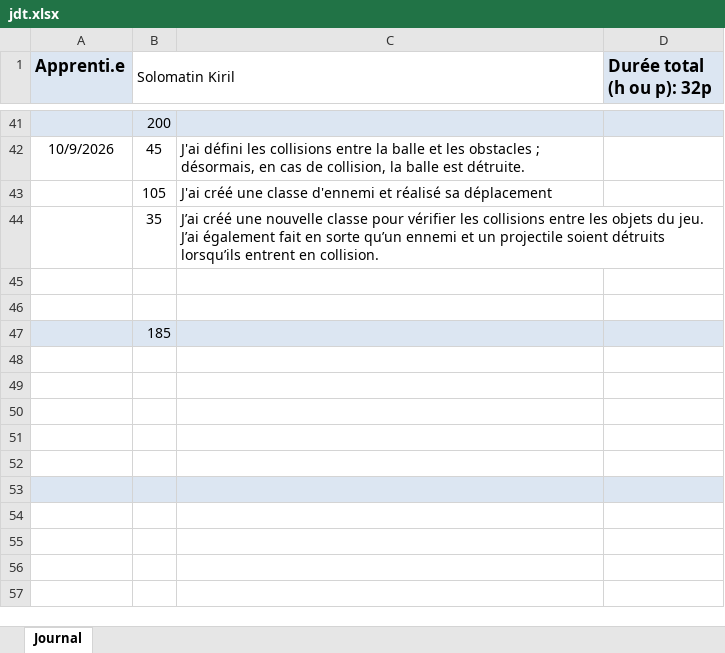
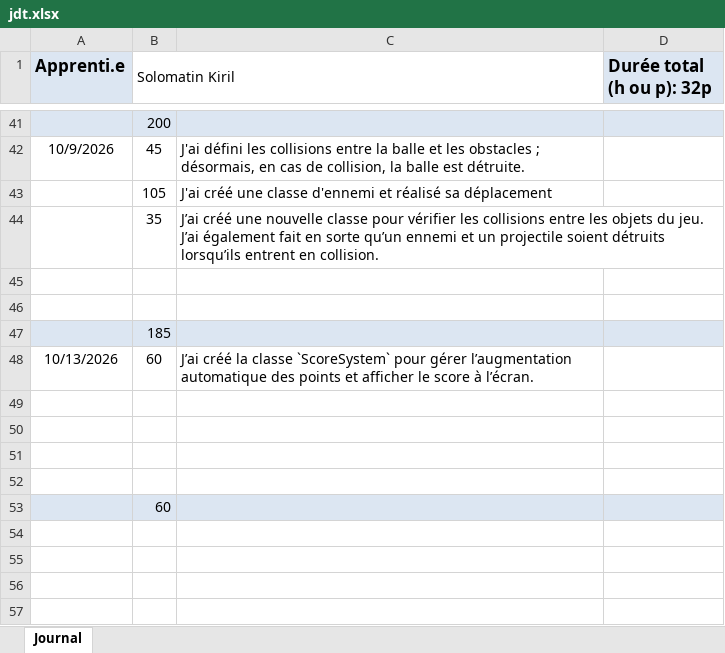
Before and after one commit to KirSolomatin/Shoot-em-UP-game, an Excel workbook: doc/jdt.xlsx, sheet Journal, drawn as a sheet; only a part is shown, gaps mark what is left out; values as stored, in another font and other column widths than the file's, no borders; removed rows and columns are numbered as before the commit, all else as after; the diff names each change by its address in the sheet, - before the commit and + after, or states it on an @@ line.

Commit message:
feat(Collision Helper): ajout de points lors de l'élimination d'un ennemi

```diff
--- a/doc/jdt.xlsx (sheet Journal)
+++ b/doc/jdt.xlsx (sheet Journal)
+row 48: 10/13/2026 | 60 | J’ai créé la classe `ScoreSystem` pour gérer l’augmentation automatique des points et afficher le score à l’écran.
-A53:D53 fill: none
+A53:D53 fill: #DCE6F2
-B53 (Solomatin Kiril): (empty)
+B53 (Solomatin Kiril): 60
-row 53: (empty)
```
Also changed, not shown: 1 other file.
